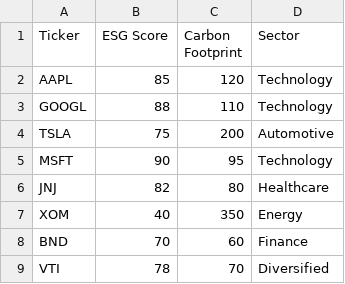
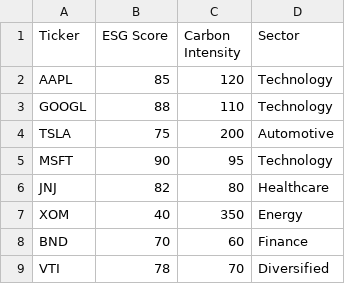
Before and after one commit to Deepakraj23344555/newgreeninvest-analytics, a CSV file: data/esg_scores.csv, drawn as a sheet.

Commit message:
Update esg_scores.csv

```diff
--- a/data/esg_scores.csv
+++ b/data/esg_scores.csv
@@ -1,2 +1,2 @@
-Ticker,ESG Score,Carbon Footprint,Sector
+Ticker,ESG Score,Carbon Intensity,Sector
 AAPL,85,120,Technology
```
